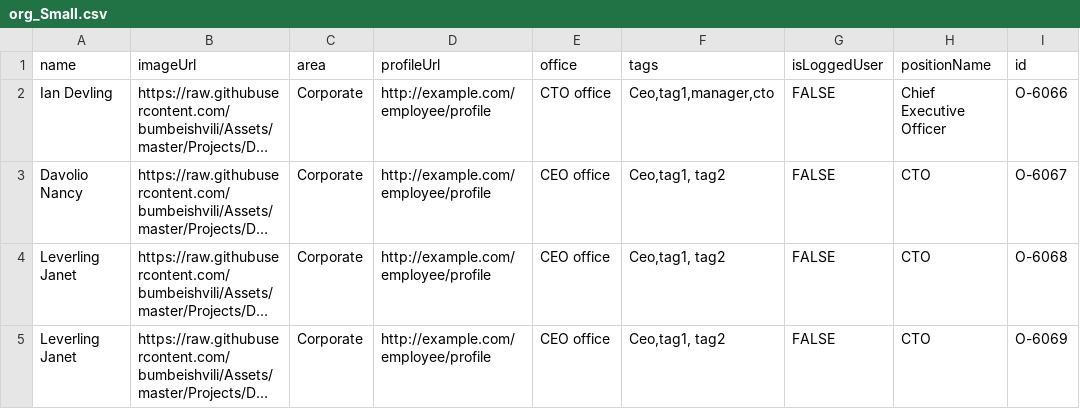
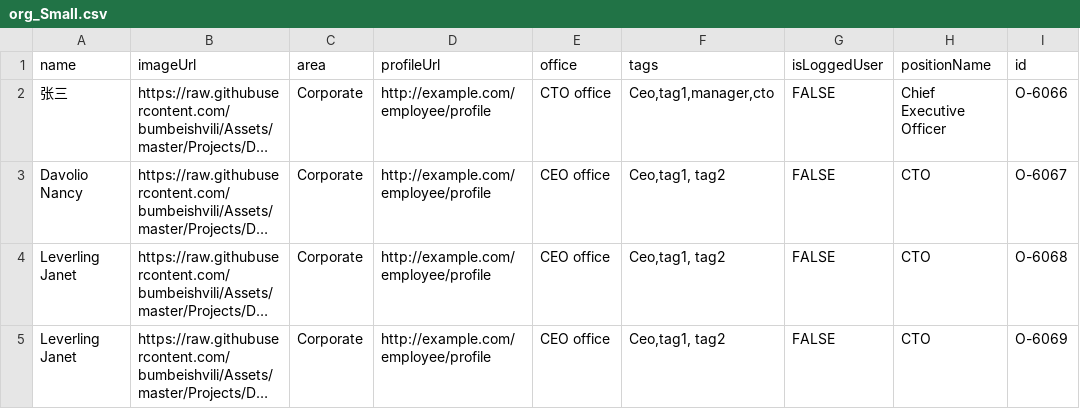
Before and after one commit to zyz418/org-chart, a CSV file: misc/org_Small.csv, drawn as a sheet; only a part is shown; long unchanged cells end in …; the diff names each change by its address in the sheet, - before the commit and + after, or states it on an @@ line.

```diff
--- a/misc/org_Small.csv
+++ b/misc/org_Small.csv
-A2 (name): Ian Devling
+A2 (name): 张三
```
